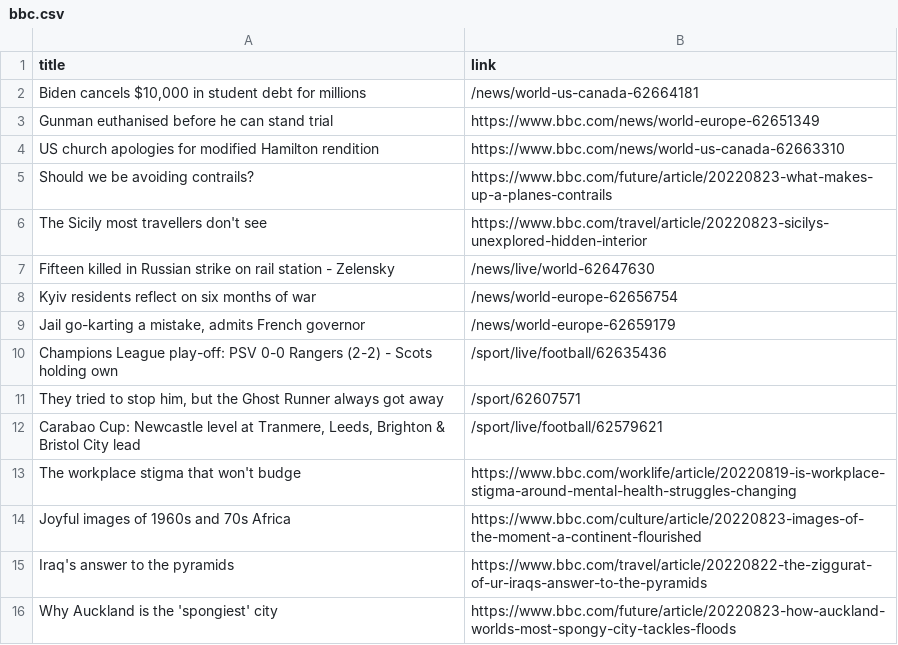
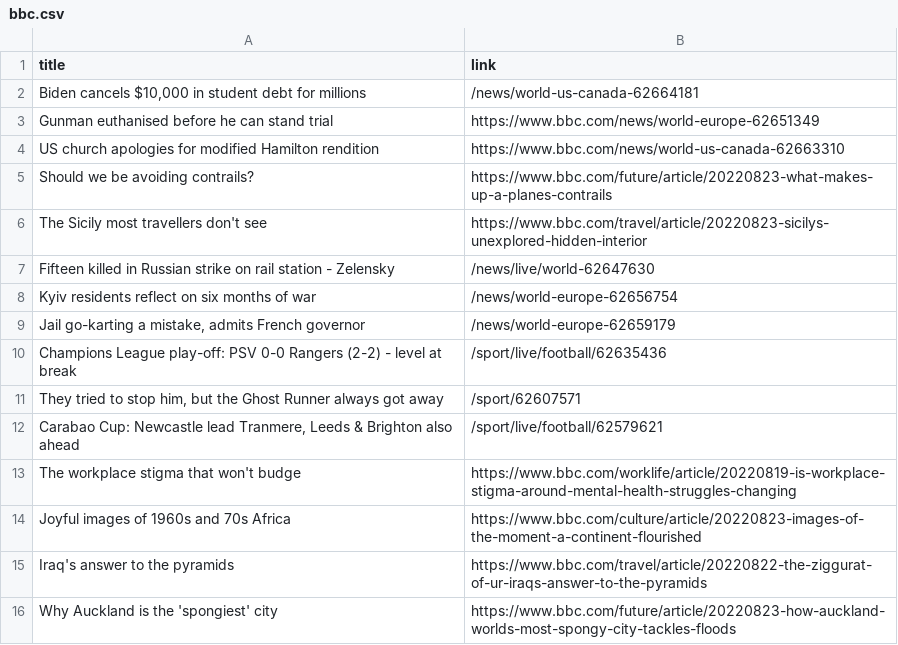
Before and after one commit to carolinaszv/automatic-scraper-bbc, a CSV file: bbc.csv, drawn as a sheet; only a part is shown.

```diff
--- a/bbc.csv
+++ b/bbc.csv
@@ -9,5 +9,5 @@ Kyiv residents reflect on six months of war,/news/world-europe-62656754
 "Jail go-karting a mistake, admits French governor",/news/world-europe-62659179
-Champions League play-off: PSV 0-0 Rangers (2-2) - Scots holding own,/sport/live/football/62635436
+Champions League play-off: PSV 0-0 Rangers (2-2) - level at break,/sport/live/football/62635436
 "They tried to stop him, but the Ghost Runner always got away",/sport/62607571
-"Carabao Cup: Newcastle level at Tranmere, Leeds, Brighton & Bristol City lead",/sport/live/football/62579621
+"Carabao Cup: Newcastle lead Tranmere, Leeds & Brighton also ahead",/sport/live/football/62579621
 The workplace stigma that won't budge,https://www.bbc.com/worklife/article/20220819-is-workplace-stigma-around-mental-health-struggles-changing
```
